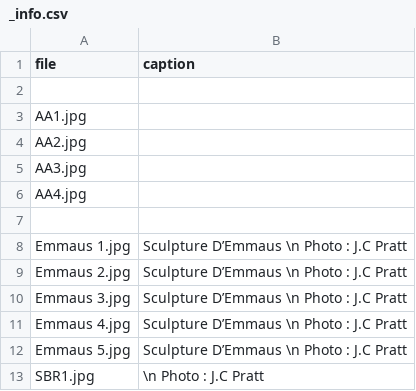
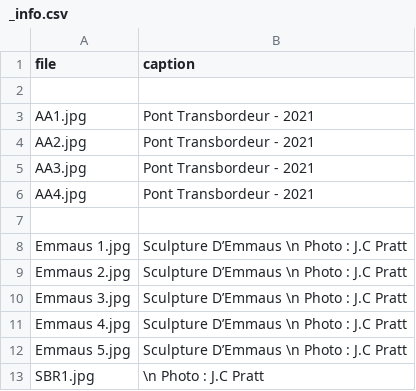
Before and after one commit to Simon-Yung/heleneYousse, a CSV file: _data/imageCollections/exterieurs/_info.csv, drawn as a sheet; only a part is shown.

Commit message:
removed useless script link in home page <head> added caption to the 4 new images home page, testing a new play button

```diff
--- a/_data/imageCollections/exterieurs/_info.csv
+++ b/_data/imageCollections/exterieurs/_info.csv
@@ -2,6 +2,6 @@ file,caption
 
-AA1.jpg,
-AA2.jpg,
-AA3.jpg,
-AA4.jpg,
+AA1.jpg, Pont Transbordeur - 2021
+AA2.jpg, Pont Transbordeur - 2021
+AA3.jpg, Pont Transbordeur - 2021
+AA4.jpg, Pont Transbordeur - 2021
 
```
Also changed, not shown: 4 other files.
